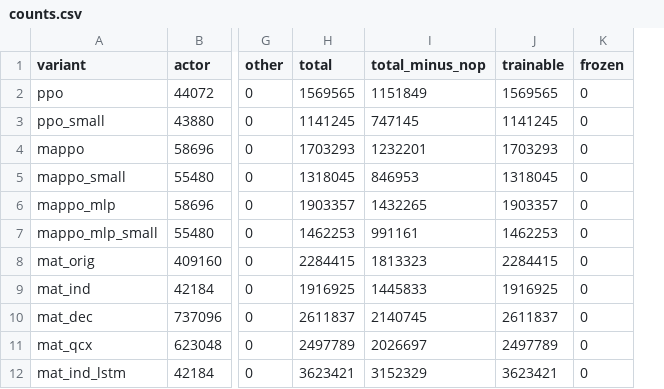
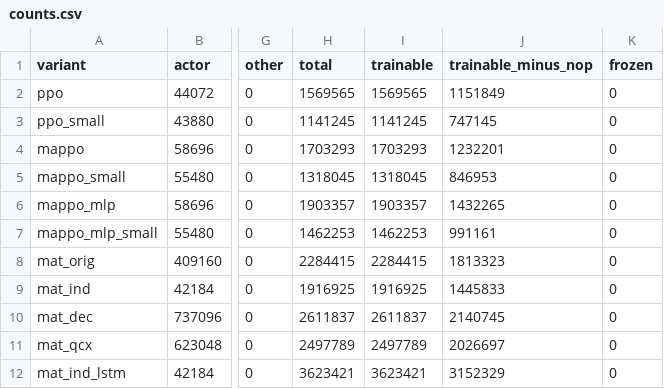
Before and after one commit to brn-dev/swarm-bots, a CSV file: docs/policy_parameters/counts.csv, drawn as a sheet; only a part is shown, gaps mark what is left out; removed rows and columns are numbered as before the commit, all else as after; the diff names each change by its address in the sheet, - before the commit and + after, or states it on an @@ line.

```diff
--- a/docs/policy_parameters/counts.csv
+++ b/docs/policy_parameters/counts.csv
-column I (total_minus_nop), rows 2-12: 1151849 | 747145 | 1232201 | 846953 | 1432265 | 991161 | 1813323 | 1445833 | 2140745 | 2026697 | 3152329
+column J (trainable_minus_nop), rows 2-12: 1151849 | 747145 | 1232201 | 846953 | 1432265 | 991161 | 1813323 | 1445833 | 2140745 | 2026697 | 3152329
```
Also changed, not shown: 6 other files.
